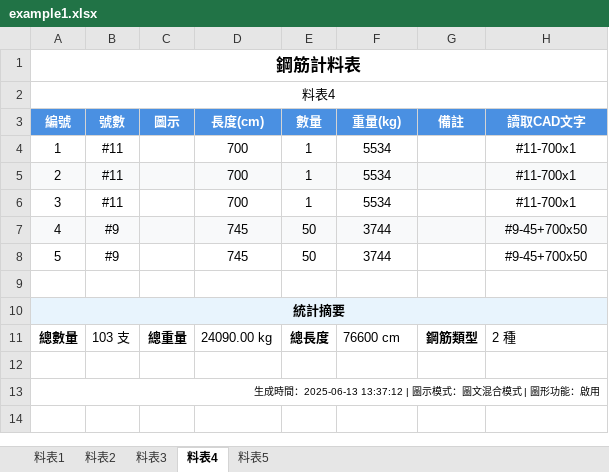
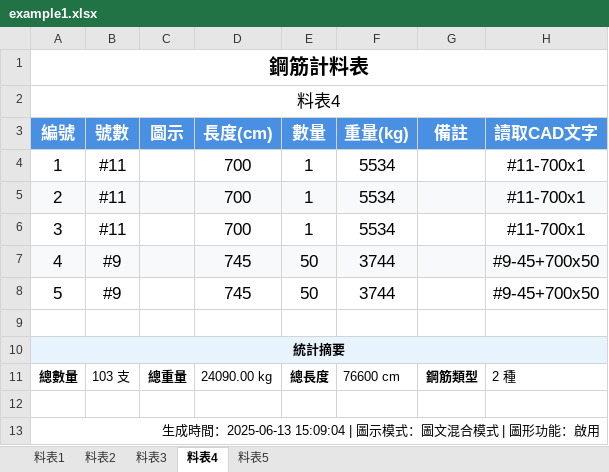
Before and after one commit to Baal482968/dxf2excel, an Excel workbook: assets/example1/example1.xlsx, sheet 料表4, drawn as a sheet; values as stored, in another font and other column widths than the file's, no borders; charts and pictures not drawn; the diff names each change by its address in the sheet, - before the commit and + after, or states it on an @@ line.

```diff
--- a/assets/example1/example1.xlsx (sheet 料表4)
+++ b/assets/example1/example1.xlsx (sheet 料表4)
@@ A1:A2 text size: larger @@
@@ A3:H3 text size: larger @@
@@ A4:B8 text size: larger @@
@@ D4:F8 text size: larger @@
@@ H4:H8 text size: larger @@
-A13 (編號): …時間：2025-06-13 13:37:12 | 圖示模…
+A13 (編號): …時間：2025-06-13 15:09:04 | 圖示模…
@@ A13 text size: larger @@
```
Also changed, not shown: sheet 料表2, sheet 料表1, sheet 料表3, sheet 料表5, charts or pictures, 3 other files.
